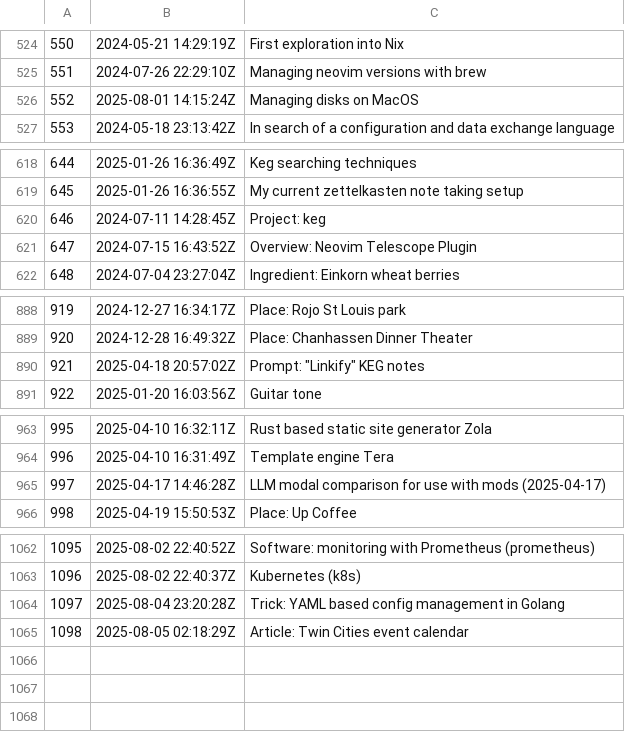
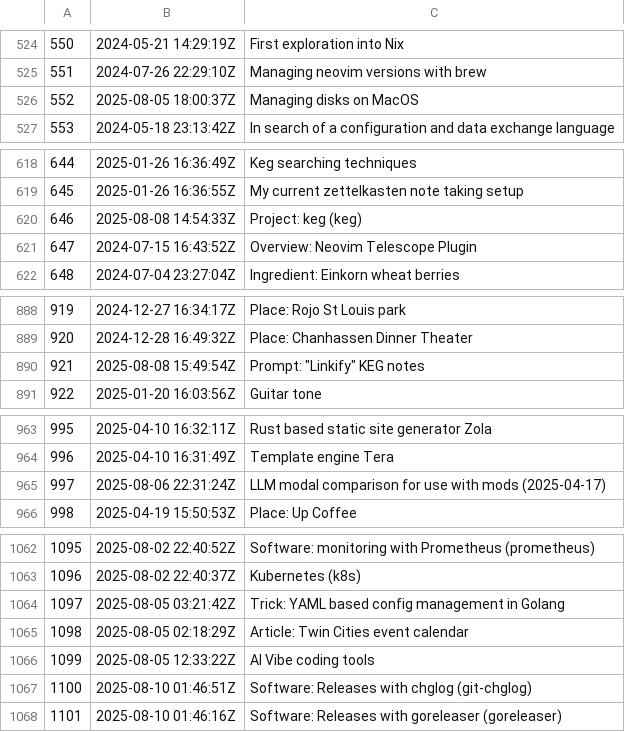
Before and after one commit to jlrickert/zet, a TSV file: docs/dex/nodes.tsv, drawn as a sheet; only a part is shown, gaps mark what is left out; the diff covers the shown part only.

```diff
--- a/docs/dex/nodes.tsv
+++ b/docs/dex/nodes.tsv
@@ -525,3 +525,3 @@
 551	2024-07-26 22:29:10Z	Managing neovim versions with brew
-552	2025-08-01 14:15:24Z	Managing disks on MacOS
+552	2025-08-05 18:00:37Z	Managing disks on MacOS
 553	2024-05-18 23:13:42Z	In search of a configuration and data exchange language
@@ -619,3 +619,3 @@
 645	2025-01-26 16:36:55Z	My current zettelkasten note taking setup
-646	2024-07-11 14:28:45Z	Project: keg
+646	2025-08-08 14:54:33Z	Project: keg (keg)
 647	2024-07-15 16:43:52Z	Overview: Neovim Telescope Plugin
@@ -889,3 +889,3 @@
 920	2024-12-28 16:49:32Z	Place: Chanhassen Dinner Theater
-921	2025-04-18 20:57:02Z	Prompt: "Linkify" KEG notes
+921	2025-08-08 15:49:54Z	Prompt: "Linkify" KEG notes
 922	2025-01-20 16:03:56Z	Guitar tone
@@ -964,3 +964,3 @@
 996	2025-04-10 16:31:49Z	Template engine Tera
-997	2025-04-17 14:46:28Z	LLM modal comparison for use with mods (2025-04-17)
+997	2025-08-06 22:31:24Z	LLM modal comparison for use with mods (2025-04-17)
 998	2025-04-19 15:50:53Z	Place: Up Coffee
@@ -1063,3 +1063,6 @@
 1096	2025-08-02 22:40:37Z	Kubernetes (k8s)
-1097	2025-08-04 23:20:28Z	Trick: YAML based config management in Golang
+1097	2025-08-05 03:21:42Z	Trick: YAML based config management in Golang
 1098	2025-08-05 02:18:29Z	Article: Twin Cities event calendar
+1099	2025-08-05 12:33:22Z	AI Vibe coding tools
+1100	2025-08-10 01:46:51Z	Software: Releases with chglog (git-chglog)
+1101	2025-08-10 01:46:16Z	Software: Releases with goreleaser (goreleaser)
```
Also changed, not shown: 2 edited cells elsewhere in this file, docs/00_dex/nodes.tsv, 17 other files.
